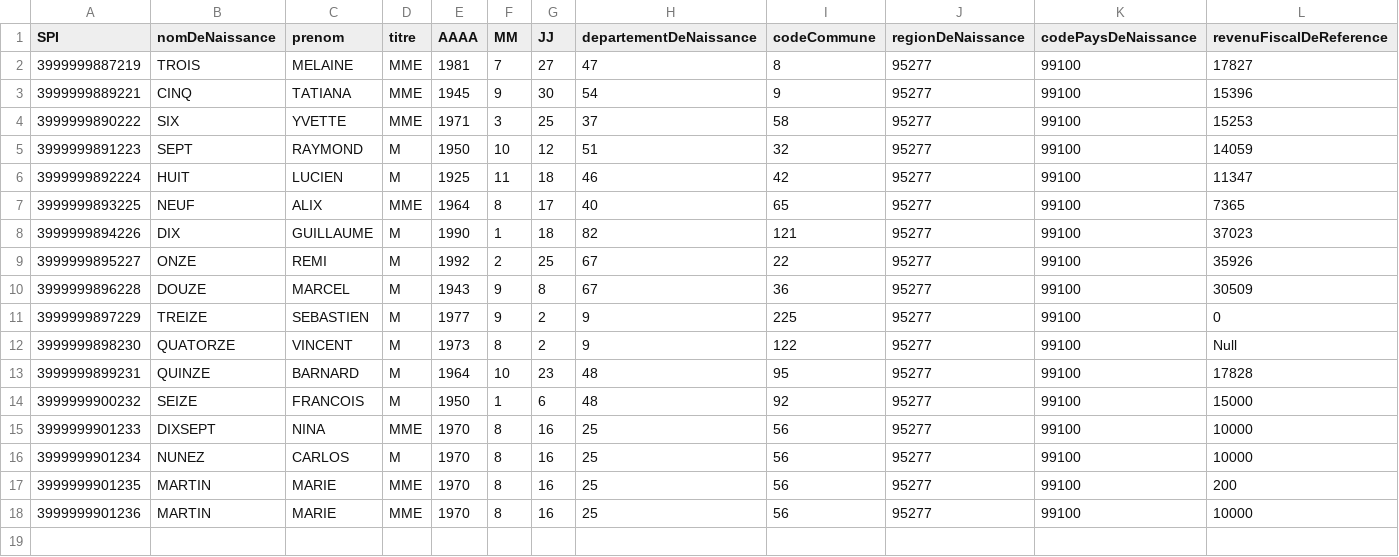
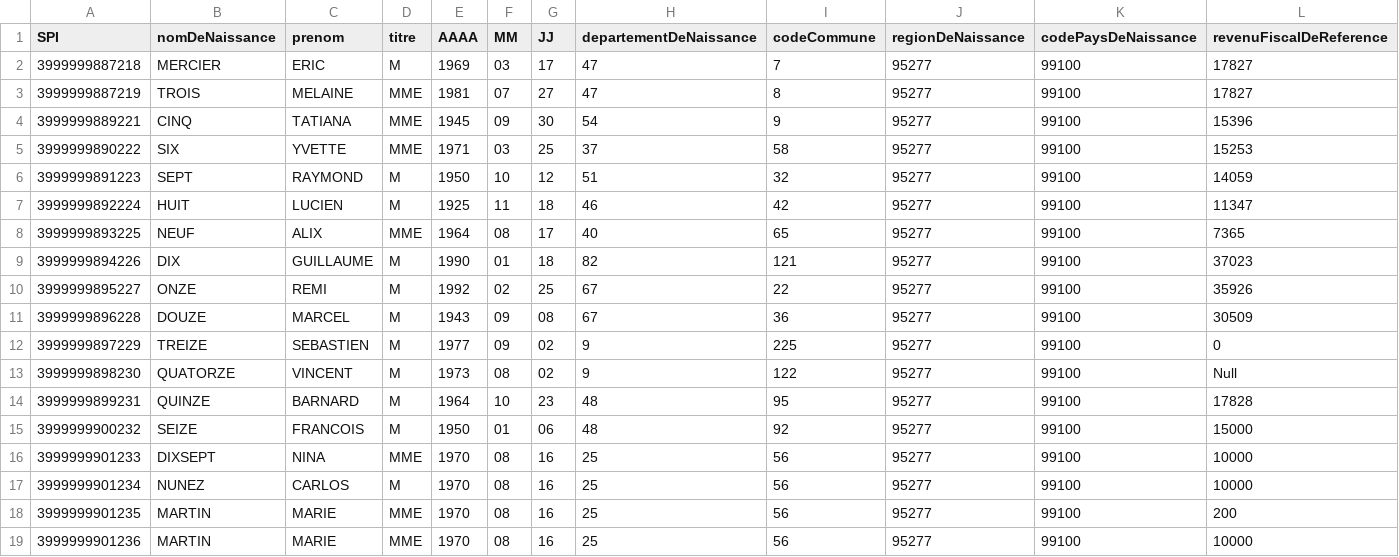
Before and after one commit to france-connect/data-providers-examples, a CSV file: nodejs_ES6/database.csv, drawn as a sheet; only a part is shown; addresses are those after the commit; rows hold the shown columns only; the diff names each change by its address in the sheet, - before the commit and + after, or states it on an @@ line.

Commit message:
modify db

```diff
--- a/nodejs_ES6/database.csv
+++ b/nodejs_ES6/database.csv
+row 2: 3999999887218 | MERCIER | ERIC | M | 1969 | 03 | 17 | 47 | 7 | 95277 | 99100 | 17827
-F3 (MM): 7
+F3 (MM): 07
-F4 (MM): 9
+F4 (MM): 09
-F5 (MM): 3
+F5 (MM): 03
-F8 (MM): 8
+F8 (MM): 08
-F9 (MM): 1
+F9 (MM): 01
-F10 (MM): 2
+F10 (MM): 02
-F11:F12 (MM): 9
+F11:F12 (MM): 09
-G11 (JJ): 8
+G11 (JJ): 08
-G12:G13 (JJ): 2
+G12:G13 (JJ): 02
-F13 (MM): 8
+F13 (MM): 08
-F15 (MM): 1
+F15 (MM): 01
-G15 (JJ): 6
+G15 (JJ): 06
-F16:F19 (MM): 8
+F16:F19 (MM): 08
```
